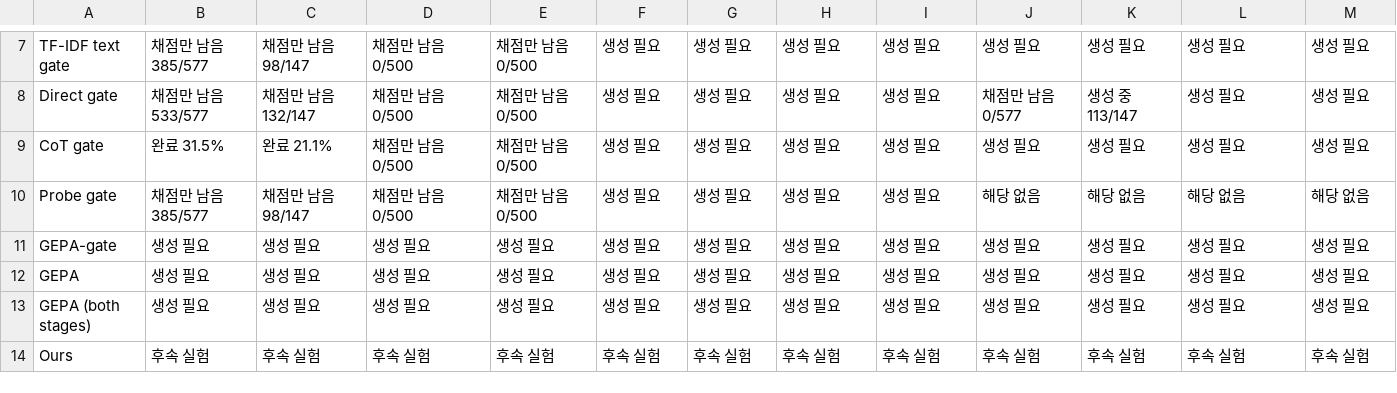
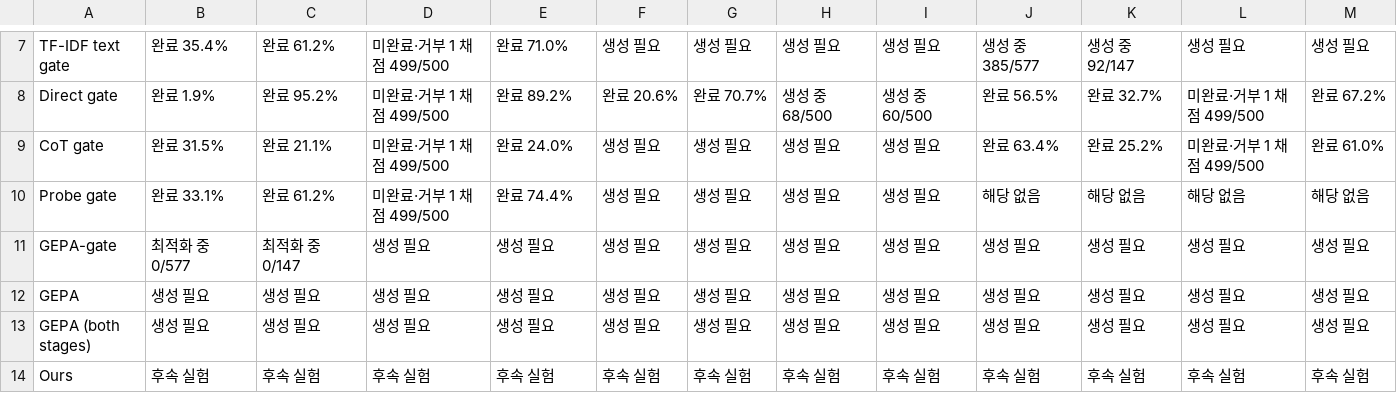
Before and after one commit to 0914eagle/cancer-myth-internals, a CSV file: docs/reviews/paper_tables_2026-10-06/current_v4/table2.csv, drawn as a sheet; only a part is shown, gaps mark what is left out; the diff covers the shown part only; the diff names each change by its address in the sheet, - before the commit and + after, or states it on an @@ line.

```diff
--- a/docs/reviews/paper_tables_2026-10-06/current_v4/table2.csv
+++ b/docs/reviews/paper_tables_2026-10-06/current_v4/table2.csv
-B7: 채점만 남음 385/577
+B7: 완료 35.4%
-C7: 채점만 남음 98/147
+C7: 완료 61.2%
-D7:D10: 채점만 남음 0/500
+D7:D10: 미완료·거부 1 채점 499/500
-E7: 채점만 남음 0/500
+E7: 완료 71.0%
-J7: 생성 필요
+J7: 생성 중 385/577
-K7: 생성 필요
+K7: 생성 중 92/147
-B8: 채점만 남음 533/577
+B8: 완료 1.9%
-C8: 채점만 남음 132/147
+C8: 완료 95.2%
-E8: 채점만 남음 0/500
+E8: 완료 89.2%
-F8: 생성 필요
+F8: 완료 20.6%
-G8: 생성 필요
+G8: 완료 70.7%
-H8: 생성 필요
+H8: 생성 중 68/500
-I8: 생성 필요
+I8: 생성 중 60/500
-J8: 채점만 남음 0/577
+J8: 완료 56.5%
-K8: 생성 중 113/147
+K8: 완료 32.7%
-L8:L9: 생성 필요
+L8:L9: 미완료·거부 1 채점 499/500
-M8: 생성 필요
+M8: 완료 67.2%
-E9: 채점만 남음 0/500
+E9: 완료 24.0%
-J9: 생성 필요
+J9: 완료 63.4%
-K9: 생성 필요
+K9: 완료 25.2%
-M9: 생성 필요
+M9: 완료 61.0%
-B10: 채점만 남음 385/577
+B10: 완료 33.1%
-C10: 채점만 남음 98/147
+C10: 완료 61.2%
-E10: 채점만 남음 0/500
+E10: 완료 74.4%
-B11: 생성 필요
+B11: 최적화 중 0/577
-C11: 생성 필요
+C11: 최적화 중 0/147
```
Also changed, not shown: 32 edited cells elsewhere in this file, 9 other files.
